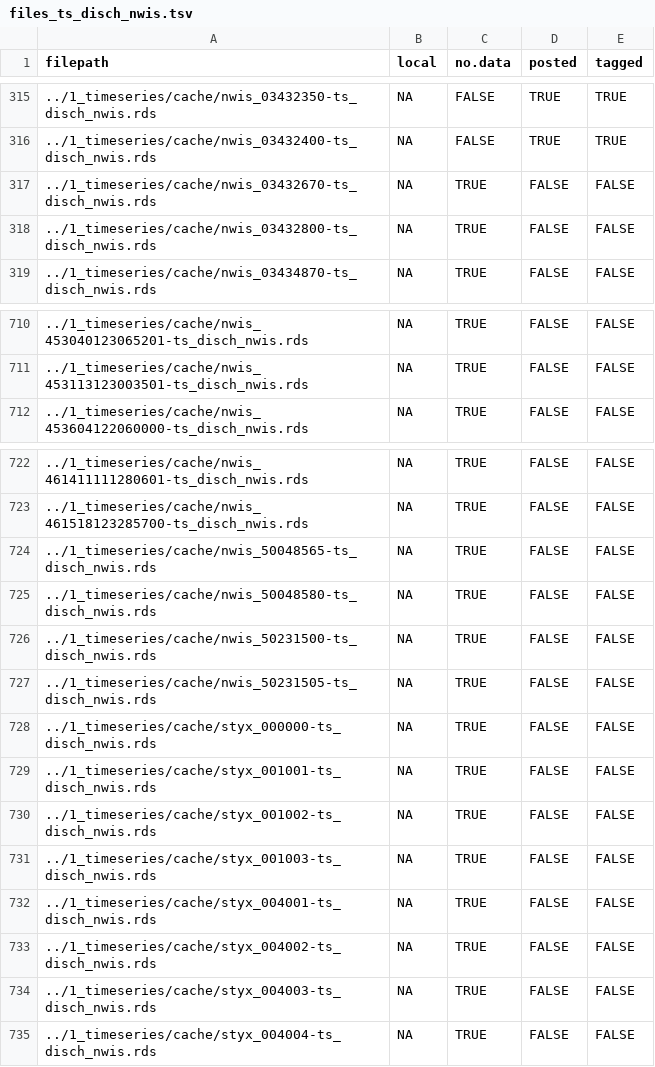
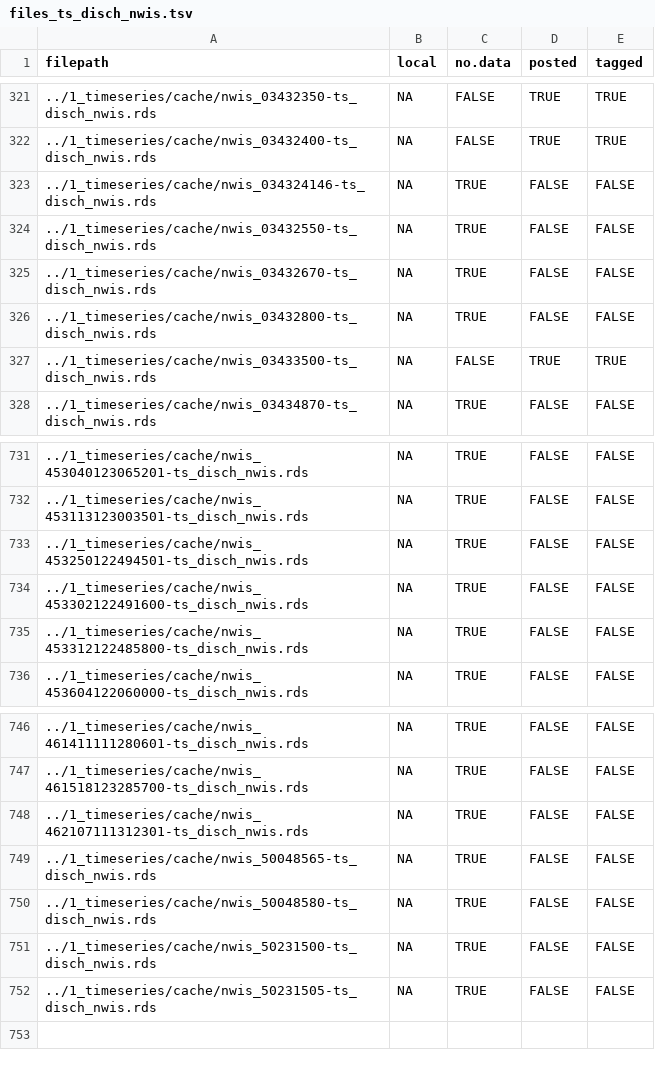
Before and after one commit to aappling-usgs/stream_metab_usa, a TSV file: 1_timeseries/out/files_ts_disch_nwis.tsv, drawn as a sheet; only a part is shown, gaps mark what is left out; removed rows and columns are numbered as before the commit, all else as after; the diff covers the shown part only; the diff names each change by its address in the sheet, - before the commit and + after, or states it on an @@ line.

```diff
--- a/1_timeseries/out/files_ts_disch_nwis.tsv
+++ b/1_timeseries/out/files_ts_disch_nwis.tsv
+row 323: ../1_timeseries/cache/nwis_034324146-ts_disch_nwis.rds | NA | TRUE | FALSE | FALSE
+row 324: ../1_timeseries/cache/nwis_03432550-ts_disch_nwis.rds | NA | TRUE | FALSE | FALSE
+row 327: ../1_timeseries/cache/nwis_03433500-ts_disch_nwis.rds | NA | FALSE | TRUE | TRUE
+row 733: ../1_timeseries/cache/nwis_453250122494501-ts_disch_nwis.rds | NA | TRUE | FALSE | FALSE
+row 734: ../1_timeseries/cache/nwis_453302122491600-ts_disch_nwis.rds | NA | TRUE | FALSE | FALSE
+row 735: ../1_timeseries/cache/nwis_453312122485800-ts_disch_nwis.rds | NA | TRUE | FALSE | FALSE
+row 748: ../1_timeseries/cache/nwis_462107111312301-ts_disch_nwis.rds | NA | TRUE | FALSE | FALSE
-row 728: ../1_timeseries/cache/styx_000000-ts_disch_nwis.rds | NA | TRUE | FALSE | FALSE
-row 729: ../1_timeseries/cache/styx_001001-ts_disch_nwis.rds | NA | TRUE | FALSE | FALSE
-row 730: ../1_timeseries/cache/styx_001002-ts_disch_nwis.rds | NA | TRUE | FALSE | FALSE
-row 731: ../1_timeseries/cache/styx_001003-ts_disch_nwis.rds | NA | TRUE | FALSE | FALSE
-row 732: ../1_timeseries/cache/styx_004001-ts_disch_nwis.rds | NA | TRUE | FALSE | FALSE
-row 733: ../1_timeseries/cache/styx_004002-ts_disch_nwis.rds | NA | TRUE | FALSE | FALSE
-row 734: ../1_timeseries/cache/styx_004003-ts_disch_nwis.rds | NA | TRUE | FALSE | FALSE
-row 735: ../1_timeseries/cache/styx_004004-ts_disch_nwis.rds | NA | TRUE | FALSE | FALSE
```
Also changed, not shown: 20 added rows, 2 removed rows and 3 edited cells elsewhere in this file, 1_timeseries/out/files_ts_baro_gldas.tsv, 1_timeseries/out/files_ts_baro_nldas.tsv, 23 other files.
